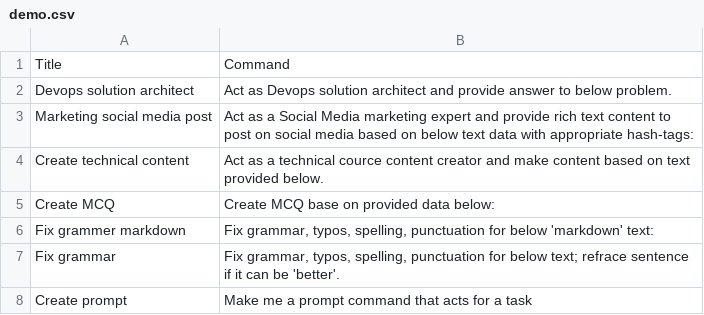
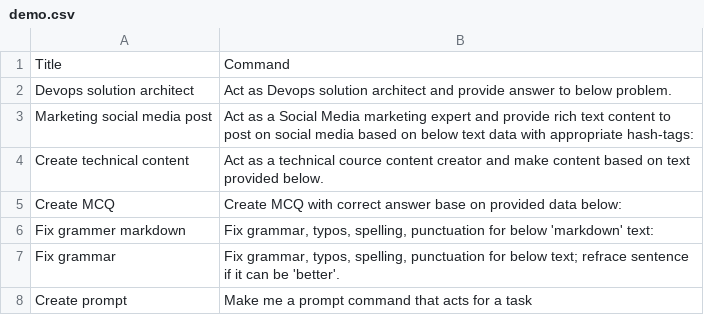
Before and after one commit to kk-rishang/gpt-prompts, a CSV file: demo.csv, drawn as a sheet.

Commit message:
Update demo.csv

```diff
--- a/demo.csv
+++ b/demo.csv
@@ -4,3 +4,3 @@ Marketing social media post,Act as a Social Media marketing expert and provide r
 Create technical content,Act as a technical cource content creator and make content based on text provided below.
-Create MCQ,Create MCQ base on provided data below:
+Create MCQ,Create MCQ with correct answer base on provided data below:
 Fix grammer markdown,"Fix grammar, typos, spelling, punctuation for below 'markdown' text:"
```
